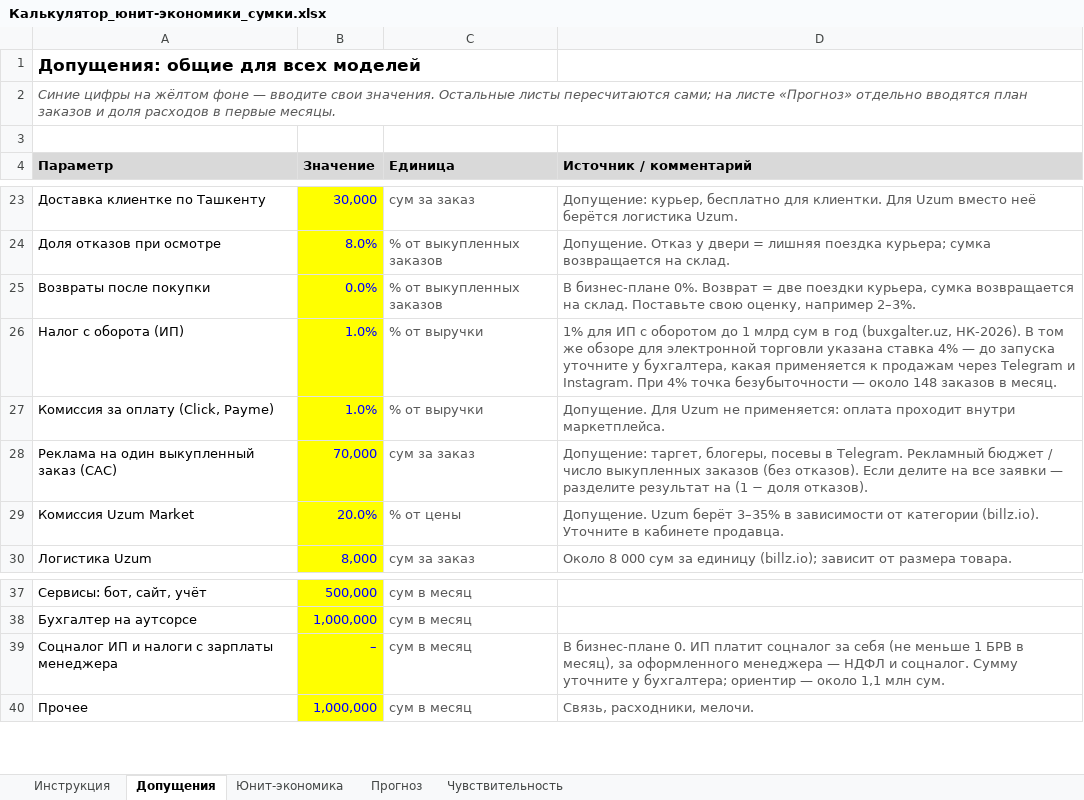
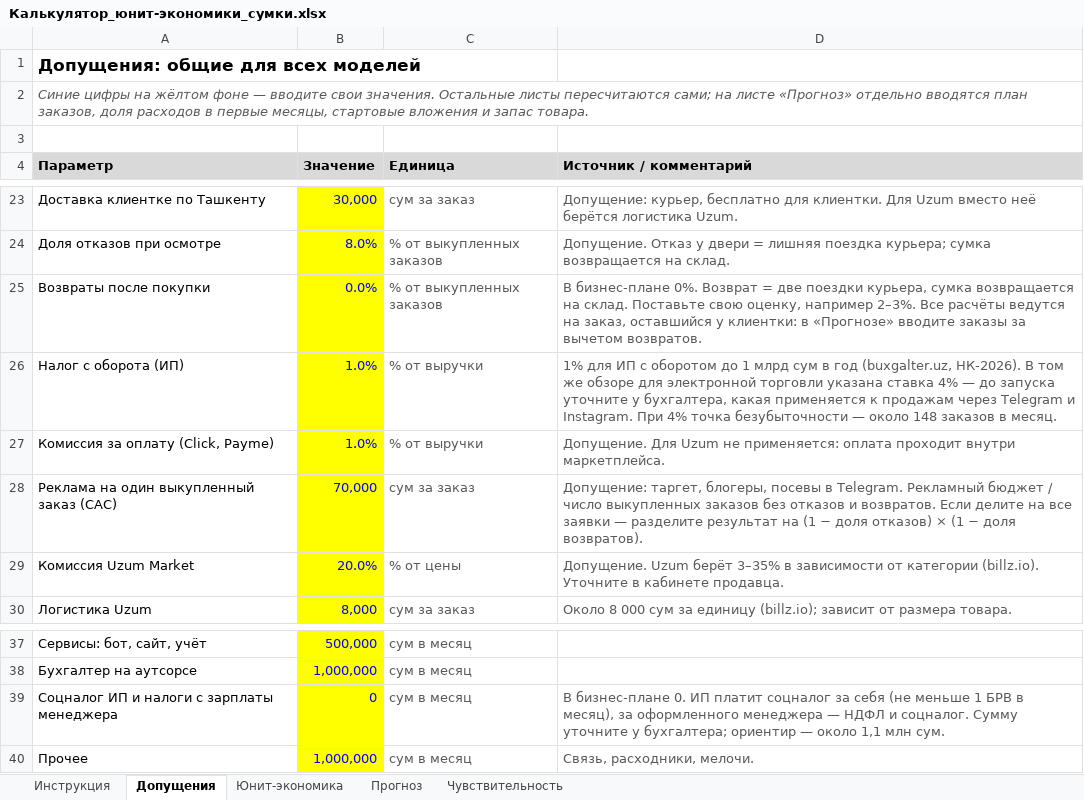
Before and after one commit to paks9912-ux/212, an Excel workbook: sumki/Калькулятор_юнит-экономики_сумки.xlsx, sheet Допущения, drawn as a sheet; only a part is shown, gaps mark what is left out; values as stored, in another font and other column widths than the file's, no borders; the diff names each change by its address in the sheet, - before the commit and + after, or states it on an @@ line.

```diff
--- a/sumki/Калькулятор_юнит-экономики_сумки.xlsx (sheet Допущения)
+++ b/sumki/Калькулятор_юнит-экономики_сумки.xlsx (sheet Допущения)
-A2 (Параметр): …вводятся план заказов и доля расходов в первые месяцы.
+A2 (Параметр): …вводятся план заказов, доля расходов в первые месяцы, стартовые вложения и запас товара.
-D25 (Источник / комментарий): …например 2–3%.
+D25 (Источник / комментарий): …например 2–3%. Все расчёты ведутся на заказ, оставшийся у клиентки: в «Прогнозе» вводите заказы за вычетом возвратов.
-D28 (Источник / комментарий): …выкупленных заказов (без отказов). Если делите на все заявки — разделите результат на (1 − доля отказов).
+D28 (Источник / комментарий): …выкупленных заказов без отказов и возвратов. Если делите на все заявки — разделите результат на (1 − доля отказов) × (1 − доля возвратов).
-B39 (Значение): –
+B39 (Значение): 0
```
Also changed, not shown: sheet Чувствительность, sheet Юнит-экономика, sheet Инструкция, sheet Прогноз, formulas that keep their value.
